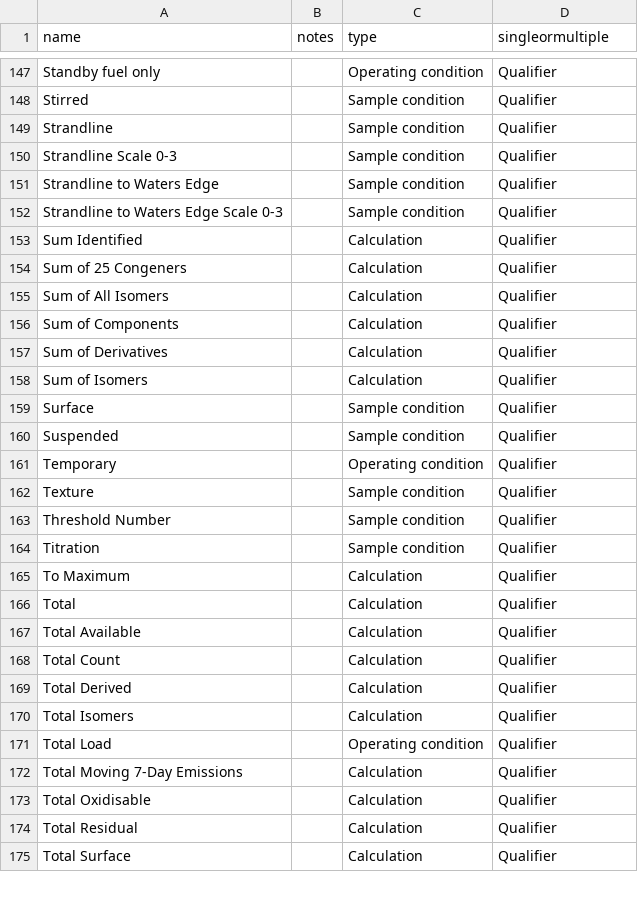
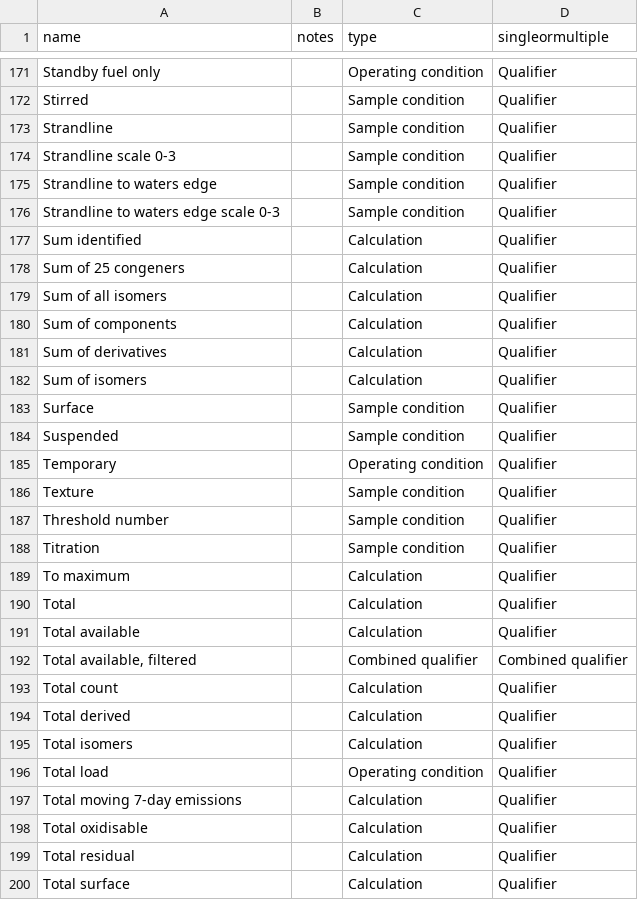
Before and after one commit to DEFRA/data-returns-data-exchange, a CSV file: src/main/resources/db/data/Qualifiers.csv, drawn as a sheet; only a part is shown, gaps mark what is left out; the diff covers the shown part only.

```diff
--- a/src/main/resources/db/data/Qualifiers.csv
+++ b/src/main/resources/db/data/Qualifiers.csv
@@ -149,11 +173,11 @@
 "Strandline",,"Sample condition","Qualifier"
-"Strandline Scale 0-3",,"Sample condition","Qualifier"
-"Strandline to Waters Edge",,"Sample condition","Qualifier"
-"Strandline to Waters Edge Scale 0-3",,"Sample condition","Qualifier"
-"Sum Identified",,"Calculation","Qualifier"
-"Sum of 25 Congeners",,"Calculation","Qualifier"
-"Sum of All Isomers",,"Calculation","Qualifier"
-"Sum of Components",,"Calculation","Qualifier"
-"Sum of Derivatives",,"Calculation","Qualifier"
-"Sum of Isomers",,"Calculation","Qualifier"
+"Strandline scale 0-3",,"Sample condition","Qualifier"
+"Strandline to waters edge",,"Sample condition","Qualifier"
+"Strandline to waters edge scale 0-3",,"Sample condition","Qualifier"
+"Sum identified",,"Calculation","Qualifier"
+"Sum of 25 congeners",,"Calculation","Qualifier"
+"Sum of all isomers",,"Calculation","Qualifier"
+"Sum of components",,"Calculation","Qualifier"
+"Sum of derivatives",,"Calculation","Qualifier"
+"Sum of isomers",,"Calculation","Qualifier"
 "Surface",,"Sample condition","Qualifier"
@@ -162,14 +186,15 @@
 "Texture",,"Sample condition","Qualifier"
-"Threshold Number",,"Sample condition","Qualifier"
+"Threshold number",,"Sample condition","Qualifier"
 "Titration",,"Sample condition","Qualifier"
-"To Maximum",,"Calculation","Qualifier"
+"To maximum",,"Calculation","Qualifier"
 "Total",,"Calculation","Qualifier"
-"Total Available",,"Calculation","Qualifier"
-"Total Count",,"Calculation","Qualifier"
-"Total Derived",,"Calculation","Qualifier"
-"Total Isomers",,"Calculation","Qualifier"
-"Total Load",,"Operating condition","Qualifier"
-"Total Moving 7-Day Emissions",,"Calculation","Qualifier"
-"Total Oxidisable",,"Calculation","Qualifier"
-"Total Residual",,"Calculation","Qualifier"
-"Total Surface",,"Calculation","Qualifier"
+"Total available",,"Calculation","Qualifier"
+"Total available, filtered",,"Combined qualifier","Combined qualifier"
+"Total count",,"Calculation","Qualifier"
+"Total derived",,"Calculation","Qualifier"
+"Total isomers",,"Calculation","Qualifier"
+"Total load",,"Operating condition","Qualifier"
+"Total moving 7-day emissions",,"Calculation","Qualifier"
+"Total oxidisable",,"Calculation","Qualifier"
+"Total residual",,"Calculation","Qualifier"
+"Total surface",,"Calculation","Qualifier"
```
Also changed, not shown: 11 added rows, 11 removed rows, 14 moved rows and 52 edited cells elsewhere in this file.
